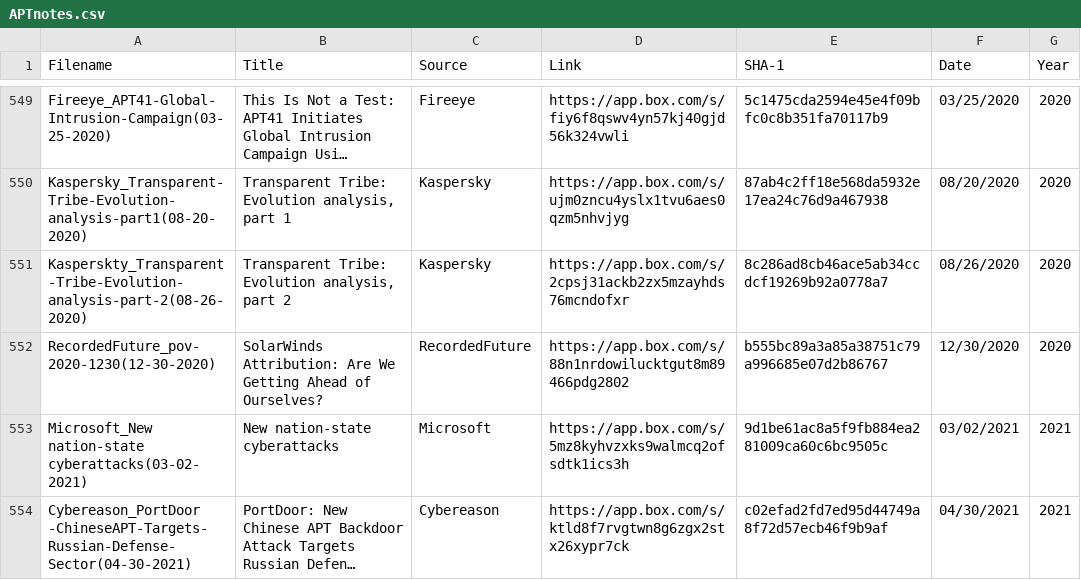
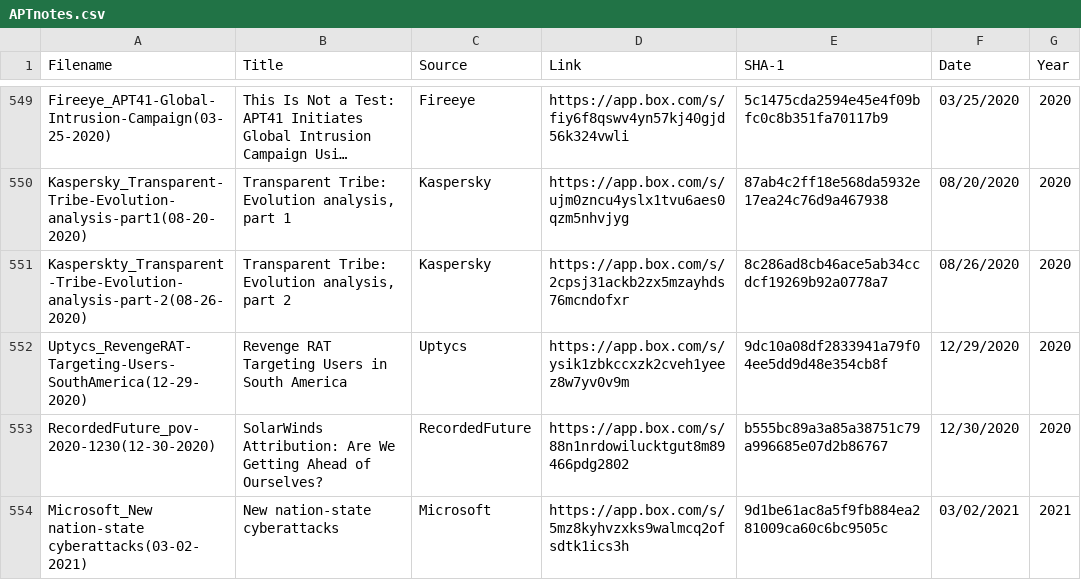
Before and after one commit to aptnotes/data, a CSV file: APTnotes.csv, drawn as a sheet; only a part is shown, gaps mark what is left out; the shorter side is filled out with more unchanged rows; long unchanged cells end in …; the diff names each change by its address in the sheet, - before the commit and + after, or states it on an @@ line.

Commit message:
Add Uptycs report
Fix #406

```diff
--- a/APTnotes.csv
+++ b/APTnotes.csv
+row 552: Uptycs_RevengeRAT-Targeting-Users-SouthAmerica(12-29-2020) | Revenge RAT Targeting Users in South America | Uptycs | https://app.box.com/s/ysik1zbkccxzk2cveh1yeez8w7yv0v9m | 9dc10a08df2833941a79f04ee5dd9d48e354cb8f | 12/29/2020 | 2020
```
Also changed, not shown: 1 other file.
